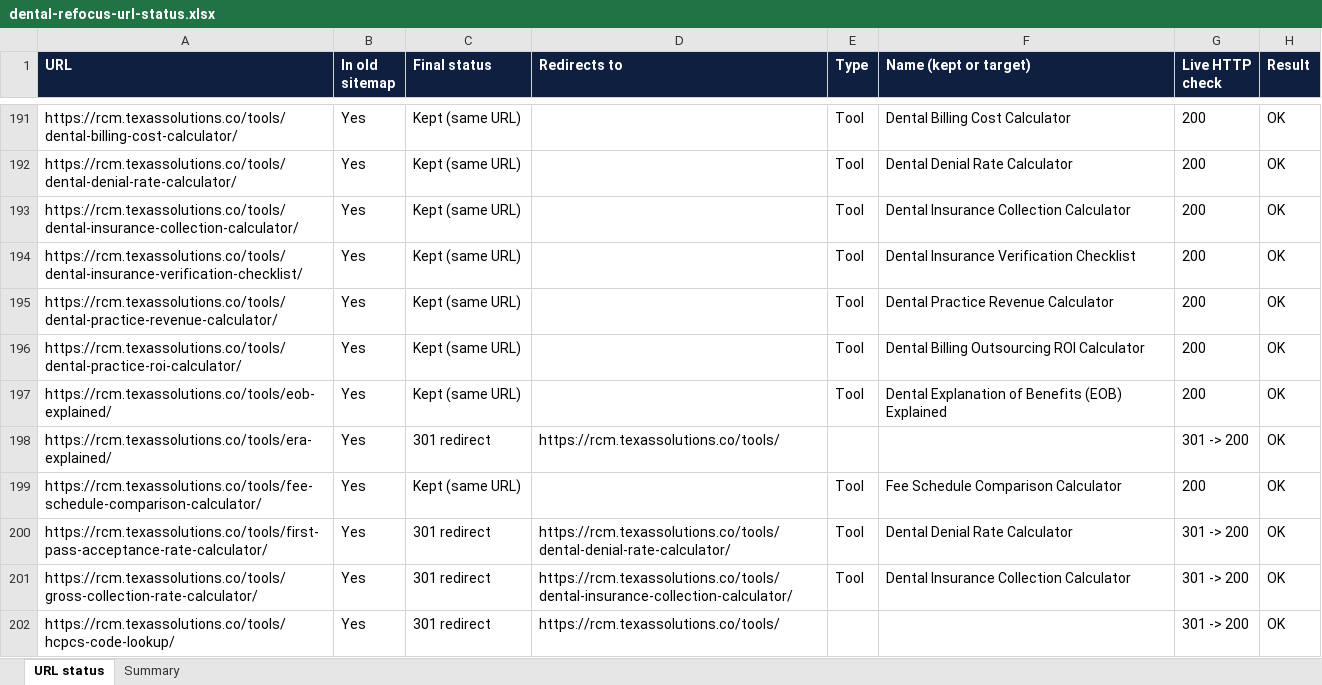
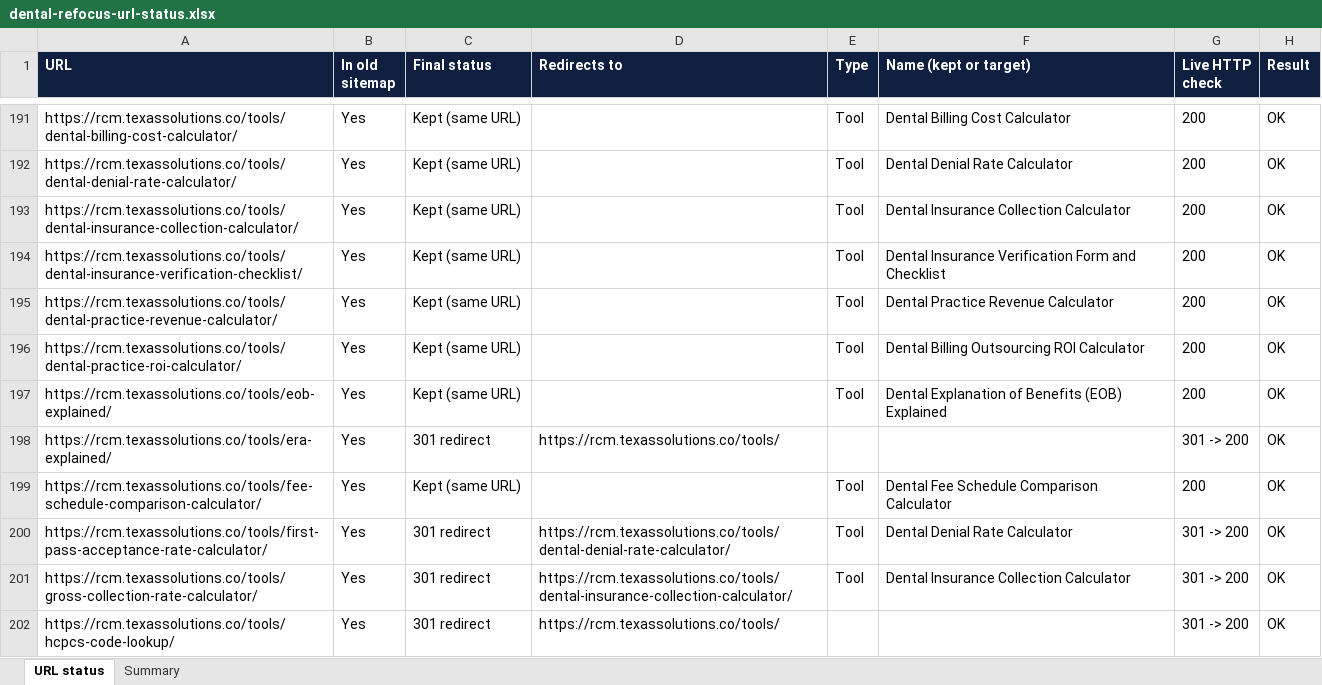
Before and after one commit to shehryarjoyia820/RCM.Texassolutions, an Excel workbook: docs/dental-refocus-url-status.xlsx, sheet URL status, drawn as a sheet; only a part is shown, gaps mark what is left out; values as stored, in another font and other column widths than the file's, no borders; the diff covers the shown part only; the diff names each change by its address in the sheet, - before the commit and + after, or states it on an @@ line.

```diff
--- a/docs/dental-refocus-url-status.xlsx (sheet URL status)
+++ b/docs/dental-refocus-url-status.xlsx (sheet URL status)
-F194 (Name (kept or target)): Dental Insurance Verification Checklist
+F194 (Name (kept or target)): Dental Insurance Verification Form and Checklist
-F199 (Name (kept or target)): Fee Schedule Comparison Calculator
+F199 (Name (kept or target)): Dental Fee Schedule Comparison Calculator
```
Also changed, not shown: 23 added rows, 17 edited cells and cell formats elsewhere in this sheet, sheet Summary, 24 other files.
